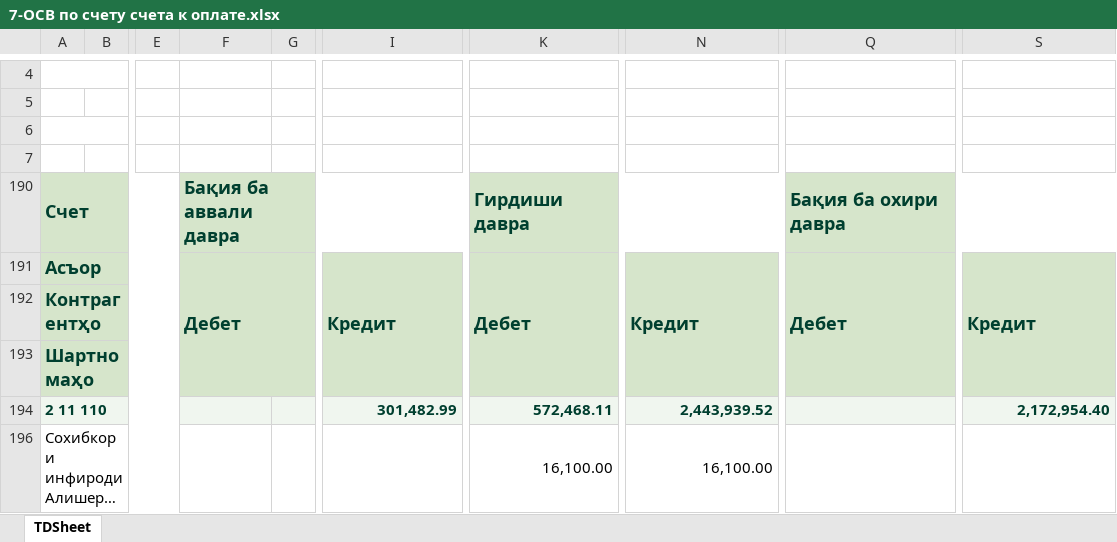
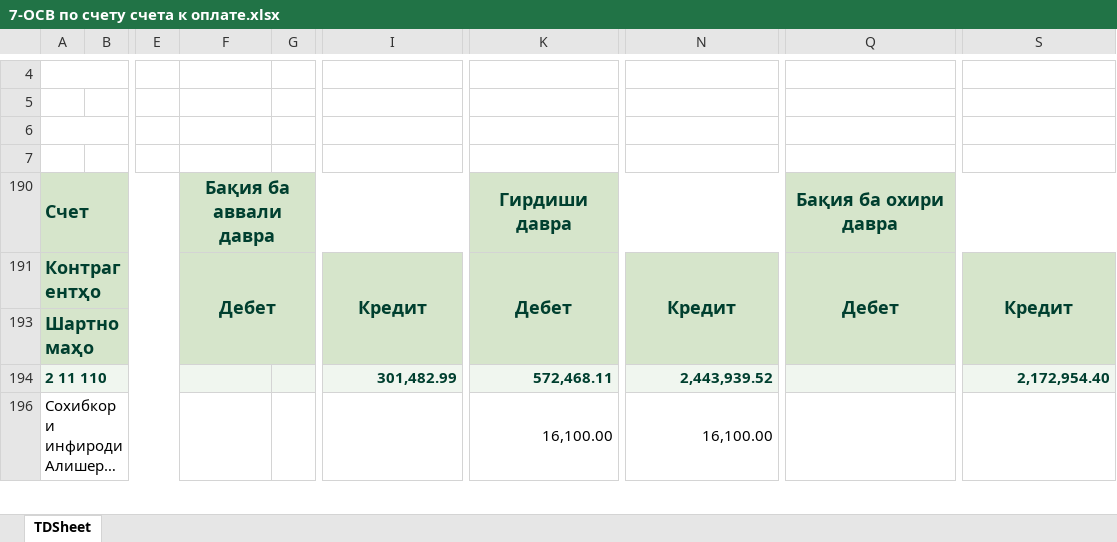
Before and after one commit to Ismoil00/FEU_Files, an Excel workbook: aka-Tolob-files/отчёты/7-ОСВ по счету/7-ОСВ по счету счета к оплате.xlsx, sheet TDSheet, drawn as a sheet; only a part is shown, gaps mark what is left out; long unchanged cells end in …; values as stored, in another font and other column widths than the file's, no borders; charts and pictures not drawn; rows hold the shown columns only; the diff names each change by its address in the sheet, - before the commit and + after, or states it on an @@ line.

```diff
--- a/aka-Tolob-files/отчёты/7-ОСВ по счету/7-ОСВ по счету счета к оплате.xlsx (sheet TDSheet)
+++ b/aka-Tolob-files/отчёты/7-ОСВ по счету/7-ОСВ по счету счета к оплате.xlsx (sheet TDSheet)
-F190:F191 alignment: left
+F190:F191 alignment: center
-K190:K191 alignment: left
+K190:K191 alignment: center
-Q190:Q191 alignment: left
+Q190:Q191 alignment: center
-A191 (Счет): Асъор
+A191 (Счет): Контрагентҳо
-I191 alignment: left
+I191 alignment: center
-N191 alignment: left
+N191 alignment: center
-S191 alignment: left
+S191 alignment: center
-row 192: Контрагентҳо
```
Also changed, not shown: aka-Tolob-files/отчёты/7-ОСВ по счету/7-ОСВ по счету касса.xlsx, aka-Tolob-files/отчёты/8-ЖО касса.xlsx, 9 other files.
